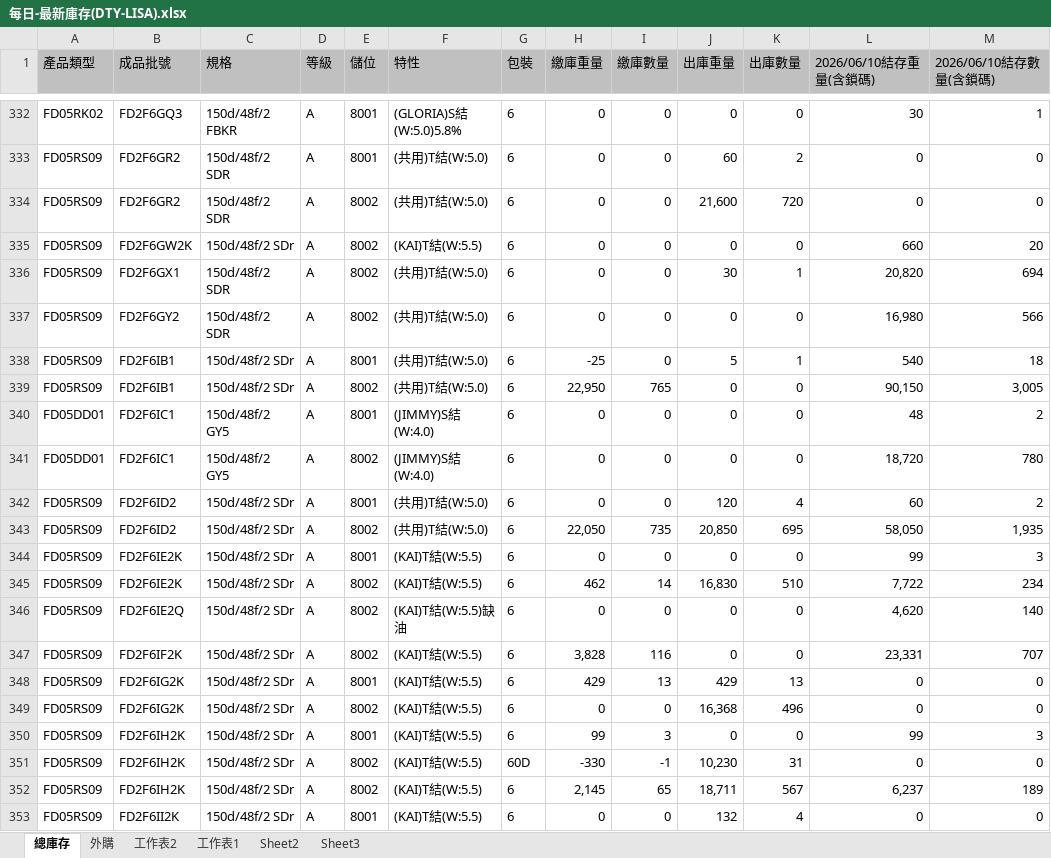
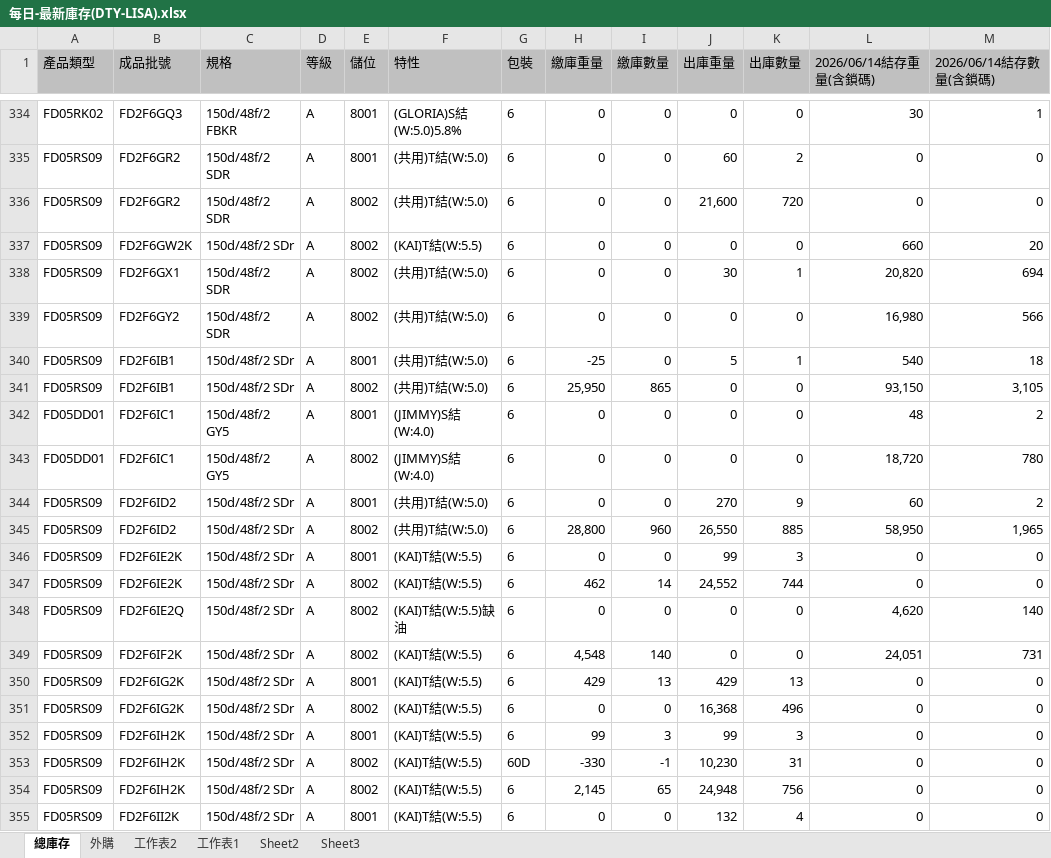
Before and after one commit to blaze0207/product-schedule, an Excel workbook: 每日-最新庫存(DTY-LISA).xlsx, sheet 總庫存, drawn as a sheet; only a part is shown, gaps mark what is left out; values as stored, in another font and other column widths than the file's, no borders; addresses are those after the commit; the diff covers the shown part only; the diff names each change by its address in the sheet, - before the commit and + after, or states it on an @@ line.

```diff
--- a/每日-最新庫存(DTY-LISA).xlsx (sheet 總庫存)
+++ b/每日-最新庫存(DTY-LISA).xlsx (sheet 總庫存)
-L1: 2026/06/10結存重量(含鎖碼)
+L1: 2026/06/14結存重量(含鎖碼)
-M1: 2026/06/10結存數量(含鎖碼)
+M1: 2026/06/14結存數量(含鎖碼)
-H341 (繳庫重量): 22,950
+H341 (繳庫重量): 25,950
-I341 (繳庫數量): 765
+I341 (繳庫數量): 865
-L341 (2026/06/14結存重量(含鎖碼)): 90,150
+L341 (2026/06/14結存重量(含鎖碼)): 93,150
-M341 (2026/06/14結存數量(含鎖碼)): 3,005
+M341 (2026/06/14結存數量(含鎖碼)): 3,105
-J344 (出庫重量): 120
+J344 (出庫重量): 270
-K344 (出庫數量): 4
+K344 (出庫數量): 9
-H345 (繳庫重量): 22,050
+H345 (繳庫重量): 28,800
-I345 (繳庫數量): 735
+I345 (繳庫數量): 960
-J345 (出庫重量): 20,850
+J345 (出庫重量): 26,550
-K345 (出庫數量): 695
+K345 (出庫數量): 885
-L345 (2026/06/14結存重量(含鎖碼)): 58,050
+L345 (2026/06/14結存重量(含鎖碼)): 58,950
-M345 (2026/06/14結存數量(含鎖碼)): 1,935
+M345 (2026/06/14結存數量(含鎖碼)): 1,965
-J346 (出庫重量): 0
+J346 (出庫重量): 99
-K346 (出庫數量): 0
+K346 (出庫數量): 3
-L346 (2026/06/14結存重量(含鎖碼)): 99
+L346 (2026/06/14結存重量(含鎖碼)): 0
-M346 (2026/06/14結存數量(含鎖碼)): 3
+M346 (2026/06/14結存數量(含鎖碼)): 0
-J347 (出庫重量): 16,830
+J347 (出庫重量): 24,552
-K347 (出庫數量): 510
+K347 (出庫數量): 744
-L347 (2026/06/14結存重量(含鎖碼)): 7,722
+L347 (2026/06/14結存重量(含鎖碼)): 0
-M347 (2026/06/14結存數量(含鎖碼)): 234
+M347 (2026/06/14結存數量(含鎖碼)): 0
-H349 (繳庫重量): 3,828
+H349 (繳庫重量): 4,548
-I349 (繳庫數量): 116
+I349 (繳庫數量): 140
-L349 (2026/06/14結存重量(含鎖碼)): 23,331
+L349 (2026/06/14結存重量(含鎖碼)): 24,051
-M349 (2026/06/14結存數量(含鎖碼)): 707
+M349 (2026/06/14結存數量(含鎖碼)): 731
-J352 (出庫重量): 0
+J352 (出庫重量): 99
-K352 (出庫數量): 0
+K352 (出庫數量): 3
-L352 (2026/06/14結存重量(含鎖碼)): 99
+L352 (2026/06/14結存重量(含鎖碼)): 0
-M352 (2026/06/14結存數量(含鎖碼)): 3
+M352 (2026/06/14結存數量(含鎖碼)): 0
-J354 (出庫重量): 18,711
+J354 (出庫重量): 24,948
-K354 (出庫數量): 567
+K354 (出庫數量): 756
-L354 (2026/06/14結存重量(含鎖碼)): 6,237
+L354 (2026/06/14結存重量(含鎖碼)): 0
-M354 (2026/06/14結存數量(含鎖碼)): 189
+M354 (2026/06/14結存數量(含鎖碼)): 0
```
Also changed, not shown: 25 added rows, 1 removed row and 295 edited cells elsewhere in this sheet, sheet 外購, 絲八科-庫存表115.06.xlsx, 6 other files.
